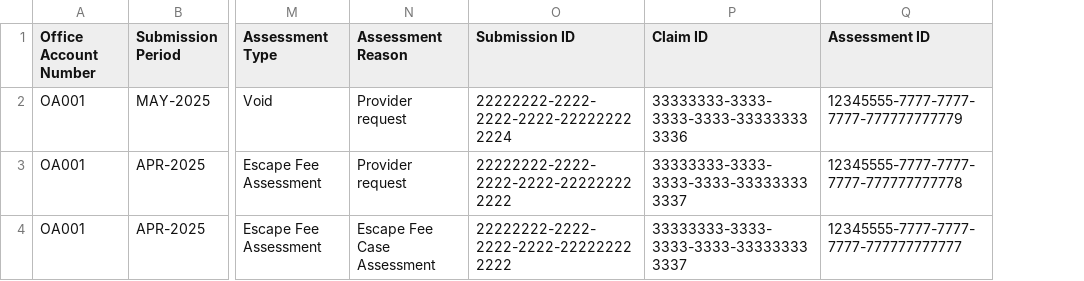
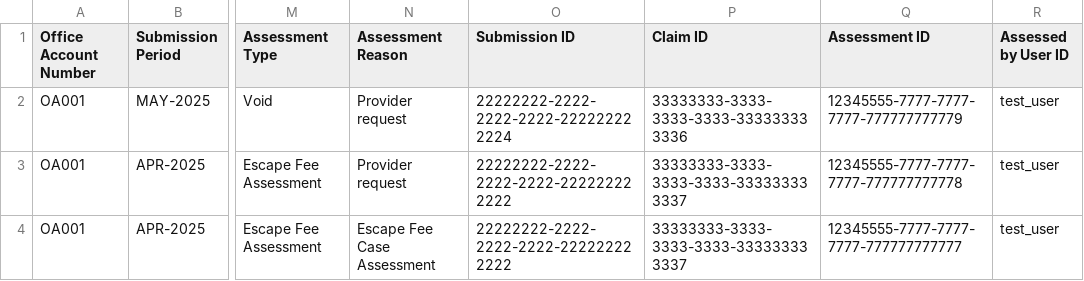
Before and after one commit to ministryofjustice/laa-data-claims-reporting-service, a CSV file: src/integrationTest/resources/expected_csv_files/reports/daily/report_014_2025-11-21.csv, drawn as a sheet; only a part is shown, gaps mark what is left out; the diff names each change by its address in the sheet, - before the commit and + after, or states it on an @@ line.

Commit message:
feat(LPF-1555): report014, add new column "Assessed by User ID" to the csv using created by user id column (#275)
Co-authored-by: DevarshBarotOC <264167205+DevarshBarotOC@users.noreply.github.com>

```diff
--- a/src/integrationTest/resources/expected_csv_files/reports/daily/report_014_2025-11-21.csv
+++ b/src/integrationTest/resources/expected_csv_files/reports/daily/report_014_2025-11-21.csv
+column R (Assessed by User ID), rows 2-4: all test_user
```
Also changed, not shown: 4 other files.
